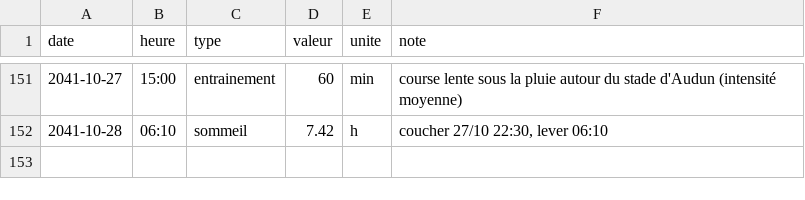
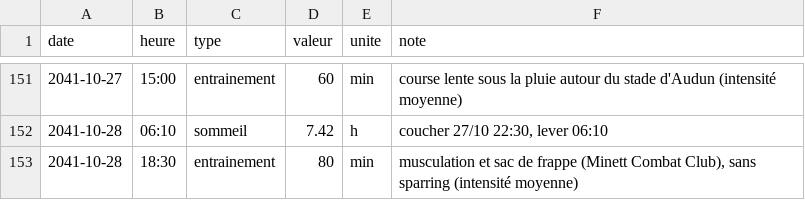
Before and after one commit to ossimiossimiwilliam10-cyber/simulation-william, a CSV file: etat/corps.csv, drawn as a sheet; only a part is shown, gaps mark what is left out; the diff names each change by its address in the sheet, - before the commit and + after, or states it on an @@ line.

```diff
--- a/etat/corps.csv
+++ b/etat/corps.csv
+row 153: 2041-10-28 | 18:30 | entrainement | 80 | min | musculation et sac de frappe (Minett Combat Club), sans sparring (intensité moyenne)
```
Also changed, not shown: etat/personnages.csv, 13 other files.
